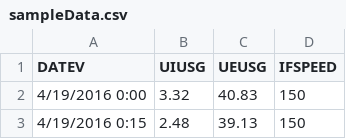
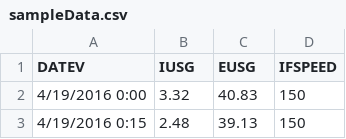
Before and after one commit to Chzek/bandingDemo, a CSV file: sampleData.csv, drawn as a sheet; only a part is shown.

Commit message:
Added methods: Upload and parse CSV, Get data from server.

```diff
--- a/sampleData.csv
+++ b/sampleData.csv
@@ -1,2 +1,2 @@
-DATEV,UIUSG,UEUSG,IFSPEED
+DATEV,IUSG,EUSG,IFSPEED
 4/19/2016 0:00,3.32,40.83,150
```
Also changed, not shown: 4 other files.
